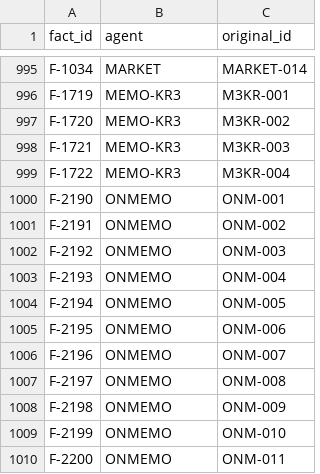
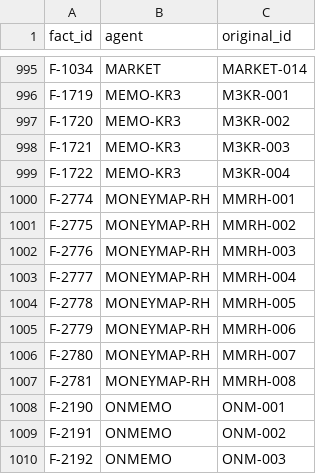
Before and after one commit to Mo-zZaAa/learning_tokens, a CSV file: db/_fact_id_map.csv, drawn as a sheet; only a part is shown, gaps mark what is left out; the shorter side is filled out with more unchanged rows.

```diff
--- a/db/_fact_id_map.csv
+++ b/db/_fact_id_map.csv
@@ -999,2 +999,10 @@ F-1721,MEMO-KR3,M3KR-003
 F-1722,MEMO-KR3,M3KR-004
+F-2774,MONEYMAP-RH,MMRH-001
+F-2775,MONEYMAP-RH,MMRH-002
+F-2776,MONEYMAP-RH,MMRH-003
+F-2777,MONEYMAP-RH,MMRH-004
+F-2778,MONEYMAP-RH,MMRH-005
+F-2779,MONEYMAP-RH,MMRH-006
+F-2780,MONEYMAP-RH,MMRH-007
+F-2781,MONEYMAP-RH,MMRH-008
 F-2190,ONMEMO,ONM-001
```
Also changed, not shown: db/sources.csv, 8 other files.
